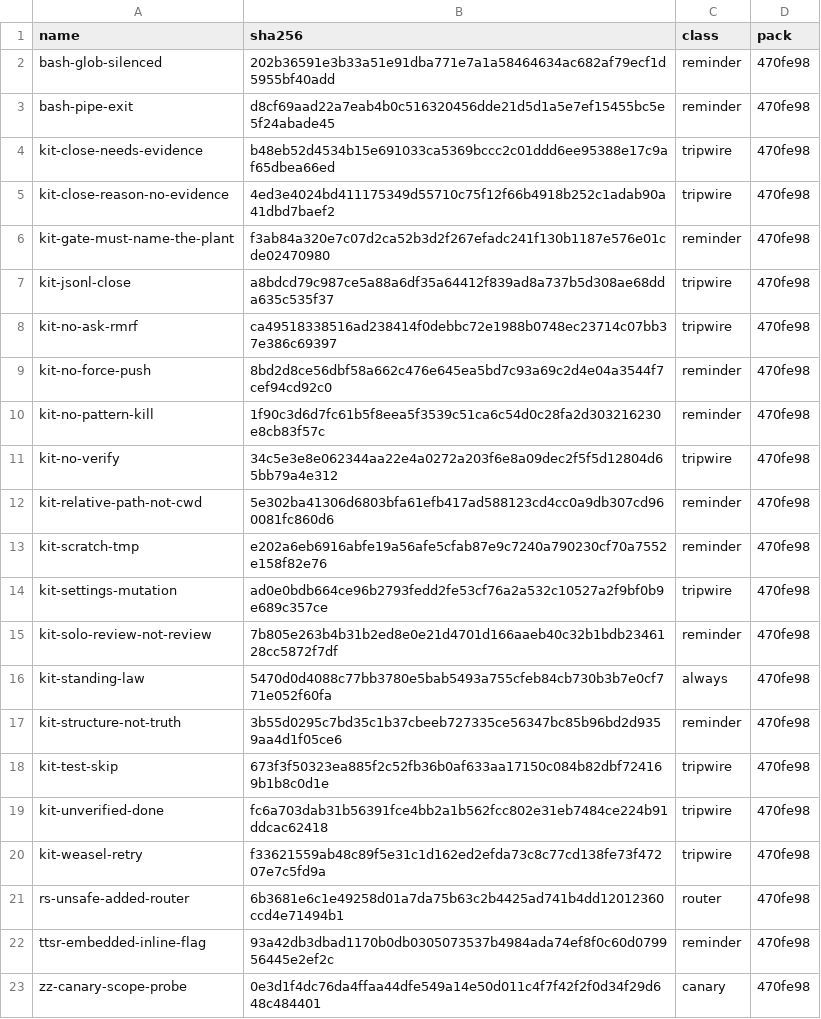
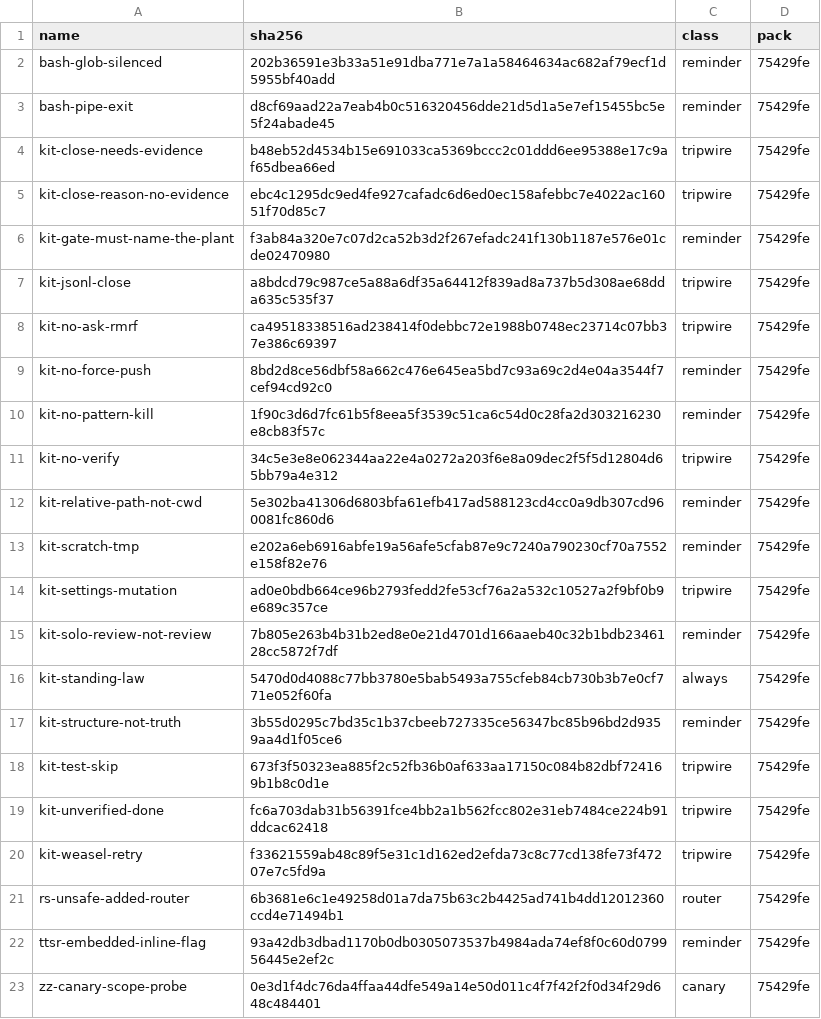
Before and after one commit to JYeswak/omp-kit-companion, a TSV file: MANIFEST.tsv, drawn as a sheet.

Commit message:
close-reason rule: tolerate line-continuation and env-prefix; ratchet EXPECTED to 331/177; H3 rows to end of cases; manifest refresh [test]

```diff
--- a/MANIFEST.tsv
+++ b/MANIFEST.tsv
@@ -1,23 +1,23 @@
 name	sha256	class	pack
-bash-glob-silenced	202b36591e3b33a51e91dba771e7a1a58464634ac682af79ecf1d5955bf40add	reminder	470fe98
-bash-pipe-exit	d8cf69aad22a7eab4b0c516320456dde21d5d1a5e7ef15455bc5e5f24abade45	reminder	470fe98
-kit-close-needs-evidence	b48eb52d4534b15e691033ca5369bccc2c01ddd6ee95388e17c9af65dbea66ed	tripwire	470fe98
-kit-close-reason-no-evidence	4ed3e4024bd411175349d55710c75f12f66b4918b252c1adab90a41dbd7baef2	tripwire	470fe98
-kit-gate-must-name-the-plant	f3ab84a320e7c07d2ca52b3d2f267efadc241f130b1187e576e01cde02470980	reminder	470fe98
-kit-jsonl-close	a8bdcd79c987ce5a88a6df35a64412f839ad8a737b5d308ae68dda635c535f37	tripwire	470fe98
-kit-no-ask-rmrf	ca49518338516ad238414f0debbc72e1988b0748ec23714c07bb37e386c69397	tripwire	470fe98
-kit-no-force-push	8bd2d8ce56dbf58a662c476e645ea5bd7c93a69c2d4e04a3544f7cef94cd92c0	reminder	470fe98
-kit-no-pattern-kill	1f90c3d6d7fc61b5f8eea5f3539c51ca6c54d0c28fa2d303216230e8cb83f57c	reminder	470fe98
-kit-no-verify	34c5e3e8e062344aa22e4a0272a203f6e8a09dec2f5f5d12804d65bb79a4e312	tripwire	470fe98
-kit-relative-path-not-cwd	5e302ba41306d6803bfa61efb417ad588123cd4cc0a9db307cd960081fc860d6	reminder	470fe98
-kit-scratch-tmp	e202a6eb6916abfe19a56afe5cfab87e9c7240a790230cf70a7552e158f82e76	reminder	470fe98
-kit-settings-mutation	ad0e0bdb664ce96b2793fedd2fe53cf76a2a532c10527a2f9bf0b9e689c357ce	tripwire	470fe98
-kit-solo-review-not-review	7b805e263b4b31b2ed8e0e21d4701d166aaeb40c32b1bdb2346128cc5872f7df	reminder	470fe98
-kit-standing-law	5470d0d4088c77bb3780e5bab5493a755cfeb84cb730b3b7e0cf771e052f60fa	always	470fe98
-kit-structure-not-truth	3b55d0295c7bd35c1b37cbeeb727335ce56347bc85b96bd2d9359aa4d1f05ce6	reminder	470fe98
-kit-test-skip	673f3f50323ea885f2c52fb36b0af633aa17150c084b82dbf724169b1b8c0d1e	tripwire	470fe98
-kit-unverified-done	fc6a703dab31b56391fce4bb2a1b562fcc802e31eb7484ce224b91ddcac62418	tripwire	470fe98
-kit-weasel-retry	f33621559ab48c89f5e31c1d162ed2efda73c8c77cd138fe73f47207e7c5fd9a	tripwire	470fe98
-rs-unsafe-added-router	6b3681e6c1e49258d01a7da75b63c2b4425ad741b4dd12012360ccd4e71494b1	router	470fe98
-ttsr-embedded-inline-flag	93a42db3dbad1170b0db0305073537b4984ada74ef8f0c60d079956445e2ef2c	reminder	470fe98
-zz-canary-scope-probe	0e3d1f4dc76da4ffaa44dfe549a14e50d011c4f7f42f2f0d34f29d648c484401	canary	470fe98
+bash-glob-silenced	202b36591e3b33a51e91dba771e7a1a58464634ac682af79ecf1d5955bf40add	reminder	75429fe
+bash-pipe-exit	d8cf69aad22a7eab4b0c516320456dde21d5d1a5e7ef15455bc5e5f24abade45	reminder	75429fe
+kit-close-needs-evidence	b48eb52d4534b15e691033ca5369bccc2c01ddd6ee95388e17c9af65dbea66ed	tripwire	75429fe
+kit-close-reason-no-evidence	ebc4c1295dc9ed4fe927cafadc6d6ed0ec158afebbc7e4022ac16051f70d85c7	tripwire	75429fe
+kit-gate-must-name-the-plant	f3ab84a320e7c07d2ca52b3d2f267efadc241f130b1187e576e01cde02470980	reminder	75429fe
+kit-jsonl-close	a8bdcd79c987ce5a88a6df35a64412f839ad8a737b5d308ae68dda635c535f37	tripwire	75429fe
+kit-no-ask-rmrf	ca49518338516ad238414f0debbc72e1988b0748ec23714c07bb37e386c69397	tripwire	75429fe
+kit-no-force-push	8bd2d8ce56dbf58a662c476e645ea5bd7c93a69c2d4e04a3544f7cef94cd92c0	reminder	75429fe
+kit-no-pattern-kill	1f90c3d6d7fc61b5f8eea5f3539c51ca6c54d0c28fa2d303216230e8cb83f57c	reminder	75429fe
+kit-no-verify	34c5e3e8e062344aa22e4a0272a203f6e8a09dec2f5f5d12804d65bb79a4e312	tripwire	75429fe
+kit-relative-path-not-cwd	5e302ba41306d6803bfa61efb417ad588123cd4cc0a9db307cd960081fc860d6	reminder	75429fe
+kit-scratch-tmp	e202a6eb6916abfe19a56afe5cfab87e9c7240a790230cf70a7552e158f82e76	reminder	75429fe
+kit-settings-mutation	ad0e0bdb664ce96b2793fedd2fe53cf76a2a532c10527a2f9bf0b9e689c357ce	tripwire	75429fe
+kit-solo-review-not-review	7b805e263b4b31b2ed8e0e21d4701d166aaeb40c32b1bdb2346128cc5872f7df	reminder	75429fe
+kit-standing-law	5470d0d4088c77bb3780e5bab5493a755cfeb84cb730b3b7e0cf771e052f60fa	always	75429fe
+kit-structure-not-truth	3b55d0295c7bd35c1b37cbeeb727335ce56347bc85b96bd2d9359aa4d1f05ce6	reminder	75429fe
+kit-test-skip	673f3f50323ea885f2c52fb36b0af633aa17150c084b82dbf724169b1b8c0d1e	tripwire	75429fe
+kit-unverified-done	fc6a703dab31b56391fce4bb2a1b562fcc802e31eb7484ce224b91ddcac62418	tripwire	75429fe
+kit-weasel-retry	f33621559ab48c89f5e31c1d162ed2efda73c8c77cd138fe73f47207e7c5fd9a	tripwire	75429fe
+rs-unsafe-added-router	6b3681e6c1e49258d01a7da75b63c2b4425ad741b4dd12012360ccd4e71494b1	router	75429fe
+ttsr-embedded-inline-flag	93a42db3dbad1170b0db0305073537b4984ada74ef8f0c60d079956445e2ef2c	reminder	75429fe
+zz-canary-scope-probe	0e3d1f4dc76da4ffaa44dfe549a14e50d011c4f7f42f2f0d34f29d648c484401	canary	75429fe
```
Also changed, not shown: cases/cases.tsv, 2 other files.
